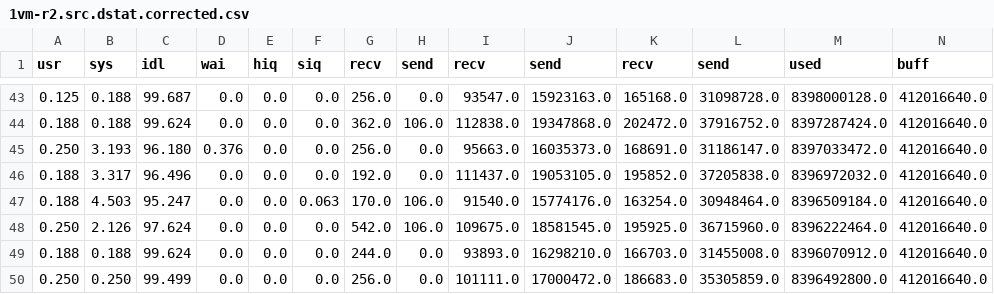
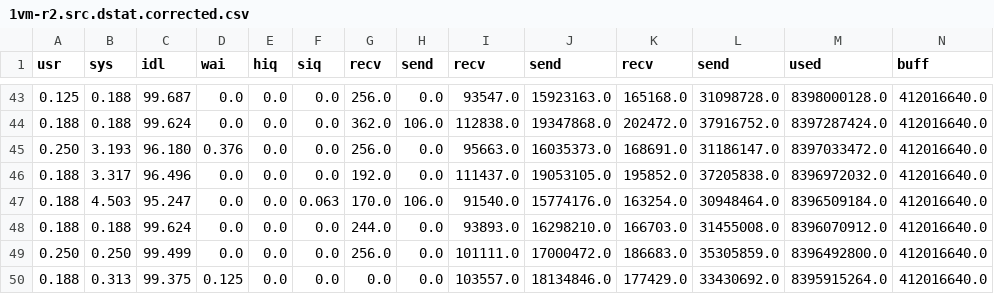
Before and after one commit to david78k/migration, a CSV file: log/idle/cluster/precopy/speed125/vcpu2/180ms/1vm-r2.src.dstat.corrected.csv, drawn as a sheet; only a part is shown, gaps mark what is left out; the shorter side is filled out with more unchanged rows; rows hold the shown columns only; the diff names each change by its address in the sheet, - before the commit and + after, or states it on an @@ line.

Commit message:
all

```diff
--- a/log/idle/cluster/precopy/speed125/vcpu2/180ms/1vm-r2.src.dstat.corrected.csv
+++ b/log/idle/cluster/precopy/speed125/vcpu2/180ms/1vm-r2.src.dstat.corrected.csv
-row 48: 0.250 | 2.126 | 97.624 | 0.0 | 0.0 | 0.0 | 542.0 | 106.0 | 109675.0 | 18581545.0 | 195925.0 | 36715960.0 | 8396222464.0 | 412016640.0
```
